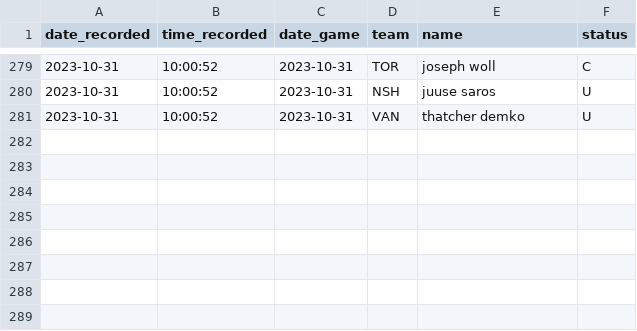
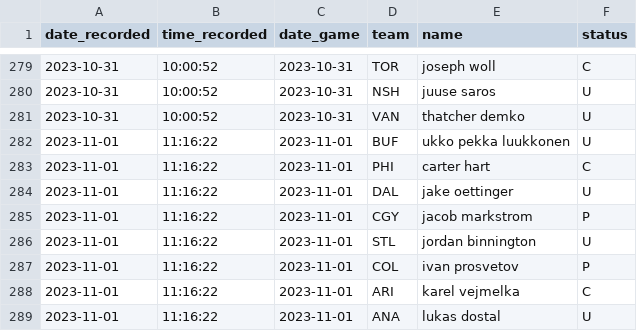
Before and after one commit to michalekb11/NHL-expected-goals, a CSV file: data/daily/DF_projected_goalies.csv, drawn as a sheet; only a part is shown, gaps mark what is left out; the diff names each change by its address in the sheet, - before the commit and + after, or states it on an @@ line.

```diff
--- a/data/daily/DF_projected_goalies.csv
+++ b/data/daily/DF_projected_goalies.csv
+row 282: 2023-11-01 | 11:16:22 | 2023-11-01 | BUF | ukko pekka luukkonen | U
+row 283: 2023-11-01 | 11:16:22 | 2023-11-01 | PHI | carter hart | C
+row 284: 2023-11-01 | 11:16:22 | 2023-11-01 | DAL | jake oettinger | U
+row 285: 2023-11-01 | 11:16:22 | 2023-11-01 | CGY | jacob markstrom | P
+row 286: 2023-11-01 | 11:16:22 | 2023-11-01 | STL | jordan binnington | U
+row 287: 2023-11-01 | 11:16:22 | 2023-11-01 | COL | ivan prosvetov | P
+row 288: 2023-11-01 | 11:16:22 | 2023-11-01 | ARI | karel vejmelka | C
+row 289: 2023-11-01 | 11:16:22 | 2023-11-01 | ANA | lukas dostal | U
```
Also changed, not shown: data/daily/odds/60min_odds.csv, data/daily/odds/ml_odds.csv, 5 other files.
